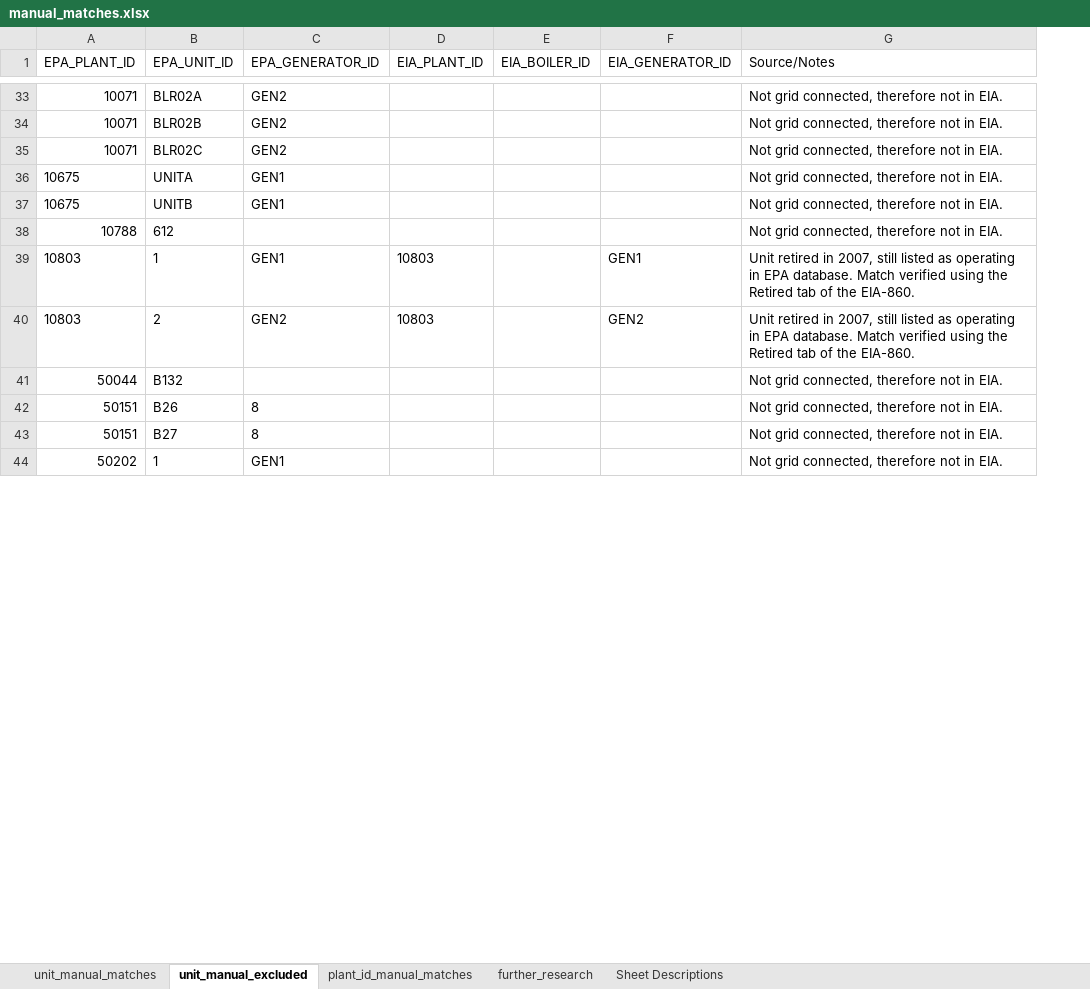
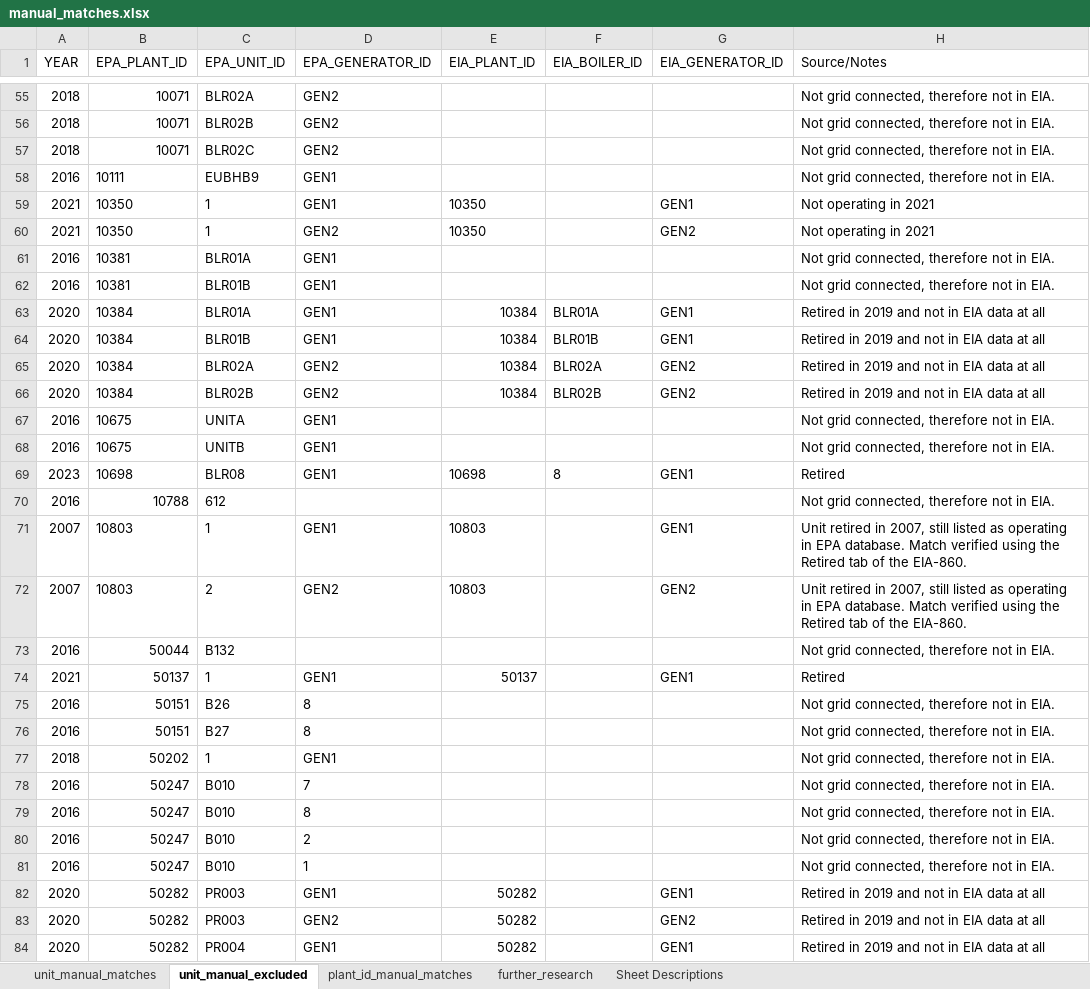
Before and after one commit to USEPA/camd-eia-crosswalk, an Excel workbook: manual_matches.xlsx, sheet unit_manual_excluded, drawn as a sheet; only a part is shown, gaps mark what is left out; values as stored, in another font and other column widths than the file's, no borders; the diff covers the shown part only; the diff names each change by its address in the sheet, - before the commit and + after, or states it on an @@ line.

Commit message:
Updating manual matches to most recent version with year column and additional excluded units.

```diff
--- a/manual_matches.xlsx (sheet unit_manual_excluded)
+++ b/manual_matches.xlsx (sheet unit_manual_excluded)
+column A (YEAR), rows 55-57: all 2018; rows 67-68: 2016 | 2016; rows 70-73: 2016 | 2007 | 2007 | 2016; rows 75-77: 2016 | 2016 | 2018
+row 58: 2016 | 10111 | EUBHB9 | GEN1 |  |  |  | Not grid connected, therefore not in EIA.
+row 59: 2021 | 10350 | 1 | GEN1 | 10350 |  | GEN1 | Not operating in 2021
+row 60: 2021 | 10350 | 1 | GEN2 | 10350 |  | GEN2 | Not operating in 2021
+row 61: 2016 | 10381 | BLR01A | GEN1 |  |  |  | Not grid connected, therefore not in EIA.
+row 62: 2016 | 10381 | BLR01B | GEN1 |  |  |  | Not grid connected, therefore not in EIA.
+row 63: 2020 | 10384 | BLR01A | GEN1 | 10384 | BLR01A | GEN1 | Retired in 2019 and not in EIA data at all
+row 64: 2020 | 10384 | BLR01B | GEN1 | 10384 | BLR01B | GEN1 | Retired in 2019 and not in EIA data at all
+row 65: 2020 | 10384 | BLR02A | GEN2 | 10384 | BLR02A | GEN2 | Retired in 2019 and not in EIA data at all
+row 66: 2020 | 10384 | BLR02B | GEN2 | 10384 | BLR02B | GEN2 | Retired in 2019 and not in EIA data at all
+row 69: 2023 | 10698 | BLR08 | GEN1 | 10698 | 8 | GEN1 | Retired
+row 74: 2021 | 50137 | 1 | GEN1 | 50137 |  | GEN1 | Retired
+row 78: 2016 | 50247 | B010 | 7 |  |  |  | Not grid connected, therefore not in EIA.
+row 79: 2016 | 50247 | B010 | 8 |  |  |  | Not grid connected, therefore not in EIA.
+row 80: 2016 | 50247 | B010 | 2 |  |  |  | Not grid connected, therefore not in EIA.
+row 81: 2016 | 50247 | B010 | 1 |  |  |  | Not grid connected, therefore not in EIA.
+row 82: 2020 | 50282 | PR003 | GEN1 | 50282 |  | GEN1 | Retired in 2019 and not in EIA data at all
+row 83: 2020 | 50282 | PR003 | GEN2 | 50282 |  | GEN2 | Retired in 2019 and not in EIA data at all
+row 84: 2020 | 50282 | PR004 | GEN1 | 50282 |  | GEN1 | Retired in 2019 and not in EIA data at all
```
Also changed, not shown: 46 added rows elsewhere in this sheet, sheet unit_manual_matches, sheet plant_id_manual_matches.
